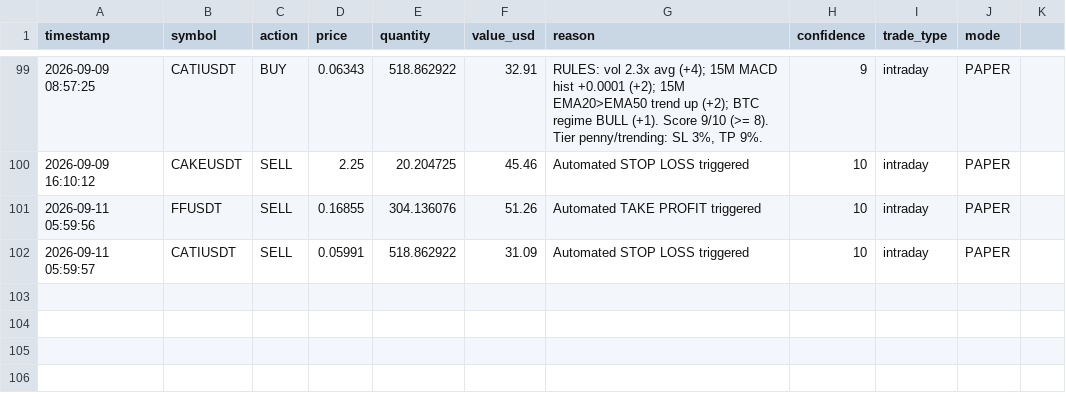
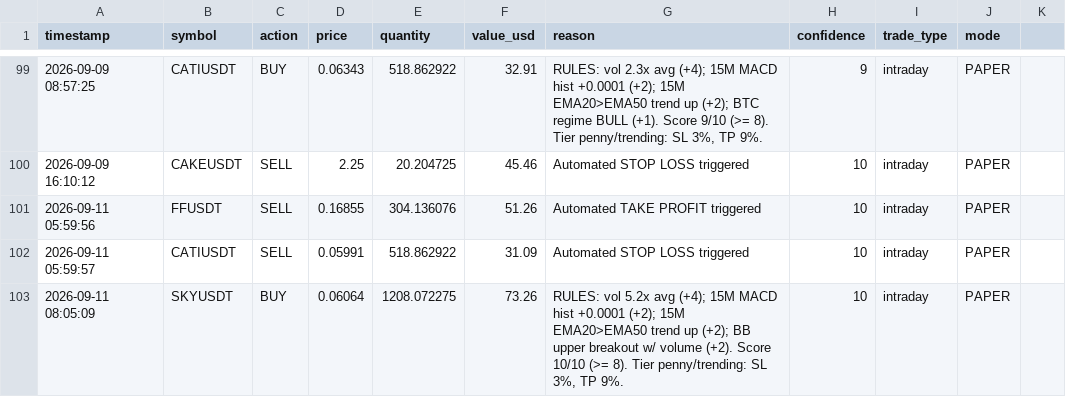
Before and after one commit to novaigtools/trading-agent, a CSV file: trades.csv, drawn as a sheet; only a part is shown, gaps mark what is left out; the diff names each change by its address in the sheet, - before the commit and + after, or states it on an @@ line.

```diff
--- a/trades.csv
+++ b/trades.csv
+row 103: 2026-09-11 08:05:09 | SKYUSDT | BUY | 0.06064 | 1208.072275 | 73.26 | RULES: vol 5.2x avg (+4); 15M MACD hist +0.0001 (+2); 15M EMA20>EMA50 trend up (+2); BB upper breakout w/ volume (+2). Score 10/10 (>= 8). Tier penny/trending: SL 3%, TP 9%. | 10 | intraday | PAPER
```
Also changed, not shown: 2 other files.
